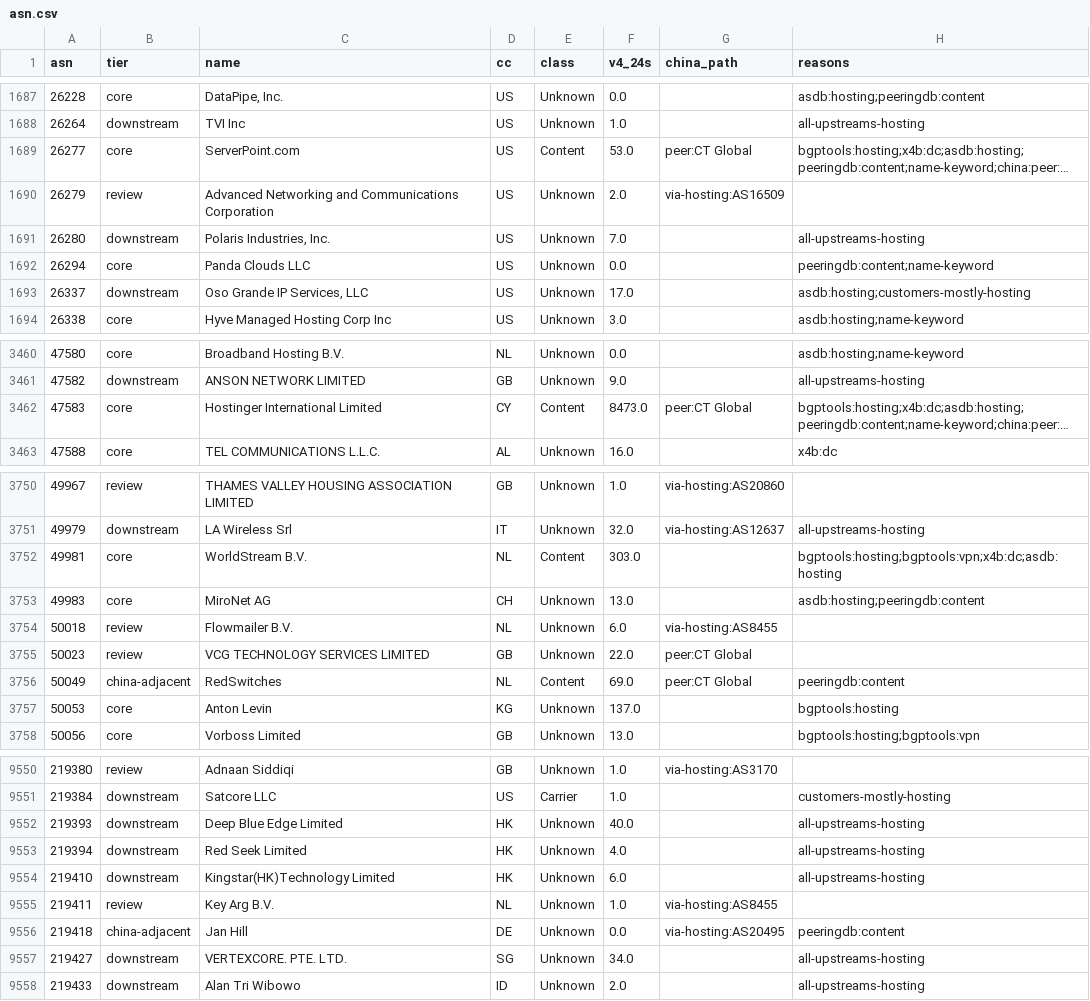
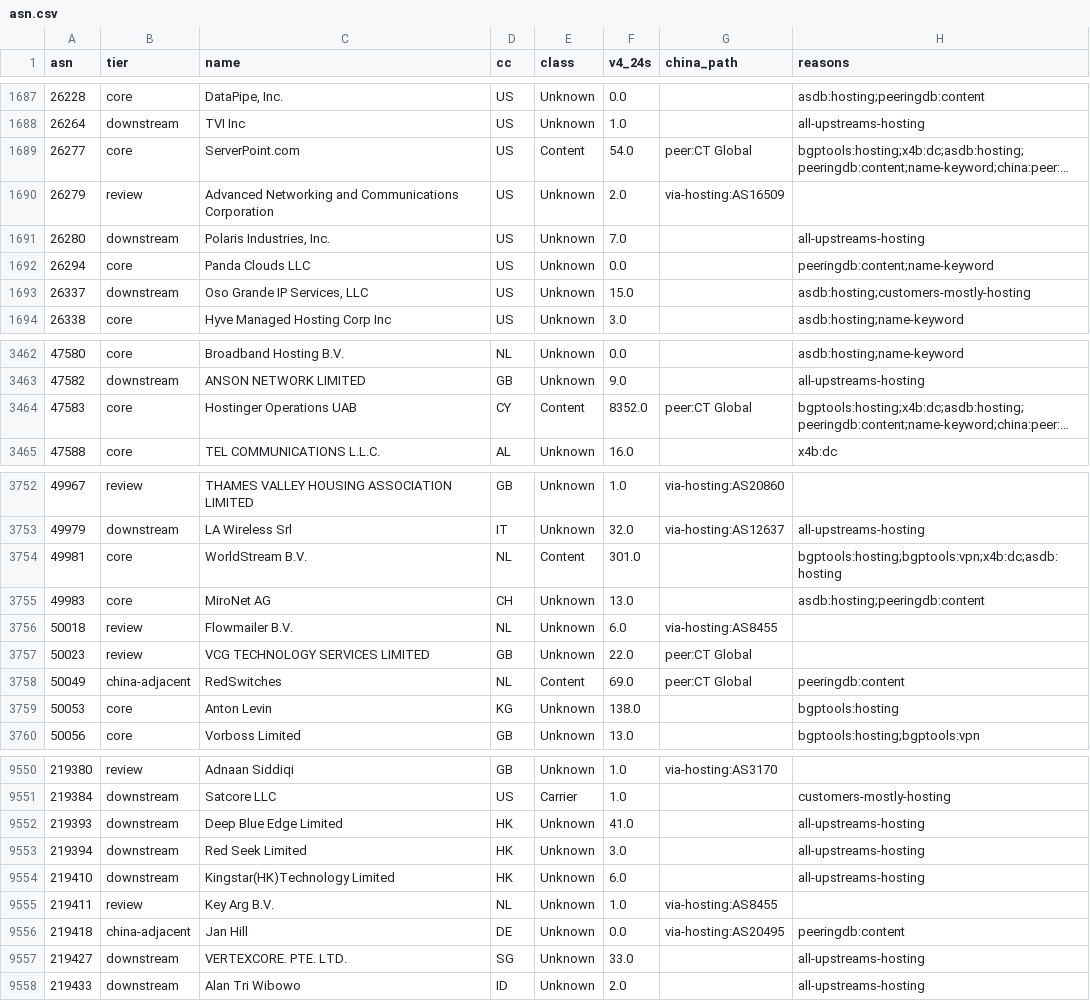
Before and after one commit to changx/dcip, a CSV file: out/asn.csv, drawn as a sheet; only a part is shown, gaps mark what is left out; long unchanged cells end in …; addresses are those after the commit; the diff covers the shown part only; the diff names each change by its address in the sheet, - before the commit and + after, or states it on an @@ line.

```diff
--- a/out/asn.csv
+++ b/out/asn.csv
-F1689 (v4_24s): 53.0
+F1689 (v4_24s): 54.0
-F1693 (v4_24s): 17.0
+F1693 (v4_24s): 15.0
-C3464 (name): Hostinger International Limited
+C3464 (name): Hostinger Operations UAB
-F3464 (v4_24s): 8473.0
+F3464 (v4_24s): 8352.0
-F3754 (v4_24s): 303.0
+F3754 (v4_24s): 301.0
-F3759 (v4_24s): 137.0
+F3759 (v4_24s): 138.0
-F9552 (v4_24s): 40.0
+F9552 (v4_24s): 41.0
-F9553 (v4_24s): 4.0
+F9553 (v4_24s): 3.0
-F9557 (v4_24s): 34.0
+F9557 (v4_24s): 33.0
```
Also changed, not shown: 3 added rows, 2 removed rows and 100 edited cells elsewhere in this file, out/china-asn.csv, out/china-line-asn.csv, 27 other files.
